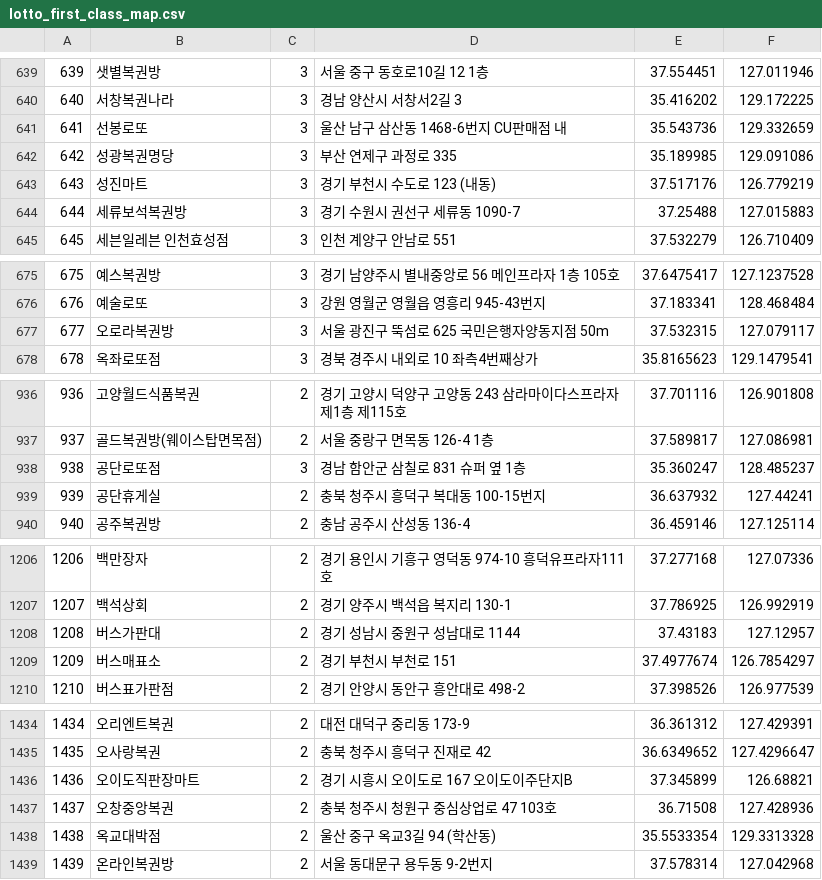
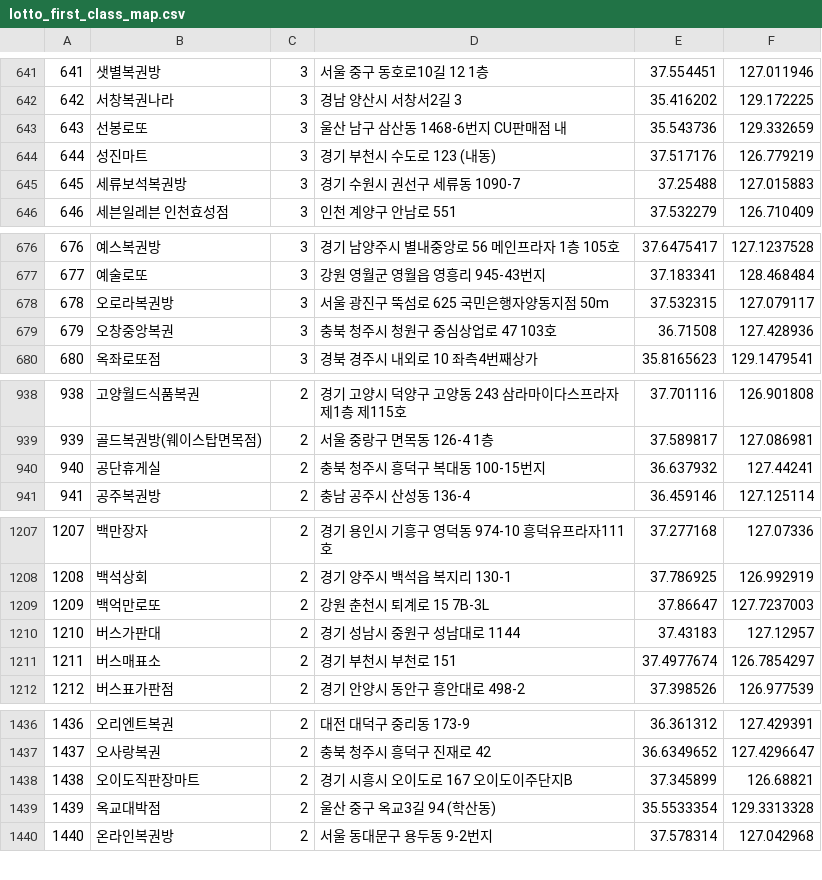
Before and after one commit to geojun01/lottodata, a CSV file: lotto_first_class_map.csv, drawn as a sheet; only a part is shown, gaps mark what is left out; removed rows and columns are numbered as before the commit, all else as after; the diff covers the shown part only; the diff names each change by its address in the sheet, - before the commit and + after, or states it on an @@ line.

```diff
--- a/lotto_first_class_map.csv
+++ b/lotto_first_class_map.csv
@@ column A renumbered from row 186 down @@
-row 642: 642 | 성광복권명당 | 3 | 부산 연제구 과정로 335 | 35.189985 | 129.091086
+row 679: 679 | 오창중앙복권 | 3 | 충북 청주시 청원구 중심상업로 47 103호 | 36.71508 | 127.428936
-row 938: 938 | 공단로또점 | 3 | 경남 함안군 삼칠로 831 슈퍼 옆 1층 | 35.360247 | 128.485237
+row 1209: 1209 | 백억만로또 | 2 | 강원 춘천시 퇴계로 15 7B-3L | 37.86647 | 127.7237003
-row 1437: 1437 | 오창중앙복권 | 2 | 충북 청주시 청원구 중심상업로 47 103호 | 36.71508 | 127.428936
```
Also changed, not shown: 7 added rows, 4 removed rows and 2 edited cells elsewhere in this file.
